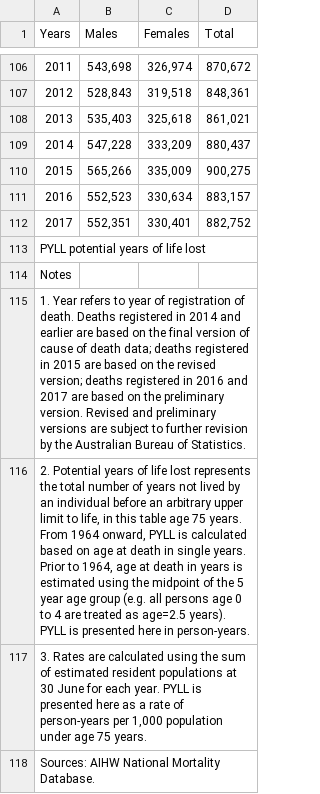
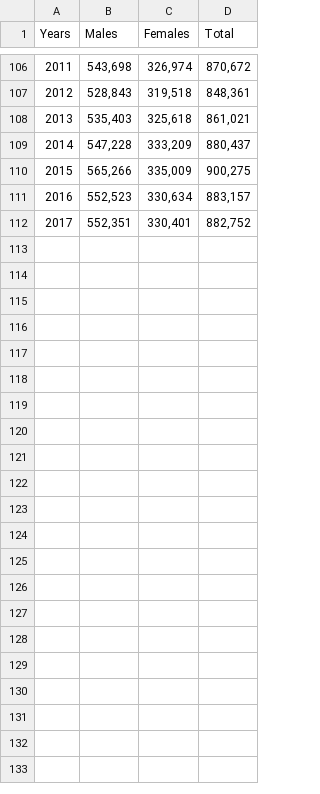
Before and after one commit to vanessavtnguyen/DataProject, a CSV file: PYLL.csv, drawn as a sheet; only a part is shown, gaps mark what is left out.

```diff
--- a/PYLL.csv
+++ b/PYLL.csv
@@ -112,7 +112 @@ Years,Males,Females,Total
 2017,"552,351","330,401","882,752"
-PYLL potential years of life lost,,,
-Notes,,,
-1. Year refers to year of registration of death. Deaths registered in 2014 and earlier are based on the final version of cause of death data; deaths registered in 2015 are based on the revised version; deaths registered in 2016 and 2017 are based on the preliminary version. Revised and preliminary versions are subject to further revision by the Australian Bureau of Statistics.,,,
-"2. Potential years of life lost represents the total number of years not lived by an individual before an arbitrary upper limit to life, in this table age 75 years. From 1964 onward, PYLL is calculated based on age at death in single years. Prior to 1964, age at death in years is estimated using the midpoint of the 5 year age group (e.g. all persons age 0 to 4 are treated as age=2.5 years). PYLL is presented here in person-years.",,,
-"3. Rates are calculated using the sum of estimated resident populations at 30 June for each year. PYLL is presented here as a rate of person-years per 1,000 population under age 75 years.",,,
-Sources: AIHW National Mortality Database.,,,
```
Also changed, not shown: Child_Deaths.csv, LIfe_Expectancy.csv, 3 other files.
